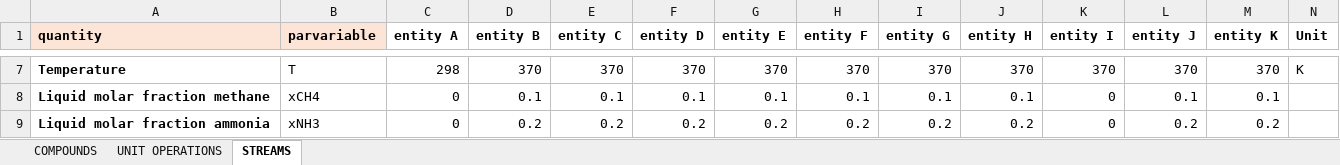
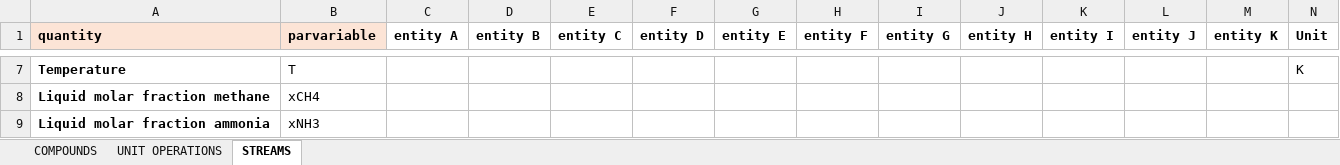
Before and after one commit to triceert/CS, an Excel workbook: MatlabWD/Data.xlsx, sheet STREAMS, drawn as a sheet; only a part is shown, gaps mark what is left out; values as stored, in another font and other column widths than the file's, no borders; the diff covers the shown part only; the diff names each change by its address in the sheet, - before the commit and + after, or states it on an @@ line.

```diff
--- a/MatlabWD/Data.xlsx (sheet STREAMS)
+++ b/MatlabWD/Data.xlsx (sheet STREAMS)
-C7 (entity A): 298
+C7 (entity A): (empty)
-D7 (entity B): 370
+D7 (entity B): (empty)
-E7 (entity C): 370
+E7 (entity C): (empty)
-F7 (entity D): 370
+F7 (entity D): (empty)
-G7 (entity E): 370
+G7 (entity E): (empty)
-H7 (entity F): 370
+H7 (entity F): (empty)
-I7 (entity G): 370
+I7 (entity G): (empty)
-J7 (entity H): 370
+J7 (entity H): (empty)
-K7 (entity I): 370
+K7 (entity I): (empty)
-L7 (entity J): 370
+L7 (entity J): (empty)
-M7 (entity K): 370
+M7 (entity K): (empty)
-C8:C9 (entity A): 0
+C8:C9 (entity A): (empty)
-D8 (entity B): 0.1
+D8 (entity B): (empty)
-E8 (entity C): 0.1
+E8 (entity C): (empty)
-F8 (entity D): 0.1
+F8 (entity D): (empty)
-G8 (entity E): 0.1
+G8 (entity E): (empty)
-H8 (entity F): 0.1
+H8 (entity F): (empty)
-I8 (entity G): 0.1
+I8 (entity G): (empty)
-J8 (entity H): 0.1
+J8 (entity H): (empty)
-K8:K9 (entity I): 0
+K8:K9 (entity I): (empty)
-L8 (entity J): 0.1
+L8 (entity J): (empty)
-M8 (entity K): 0.1
+M8 (entity K): (empty)
-D9 (entity B): 0.2
+D9 (entity B): (empty)
-E9 (entity C): 0.2
+E9 (entity C): (empty)
-F9 (entity D): 0.2
+F9 (entity D): (empty)
-G9 (entity E): 0.2
+G9 (entity E): (empty)
-H9 (entity F): 0.2
+H9 (entity F): (empty)
-I9 (entity G): 0.2
+I9 (entity G): (empty)
-J9 (entity H): 0.2
+J9 (entity H): (empty)
-L9 (entity J): 0.2
+L9 (entity J): (empty)
-M9 (entity K): 0.2
+M9 (entity K): (empty)
```
Also changed, not shown: 187 edited cells elsewhere in this sheet, 2 other files.
